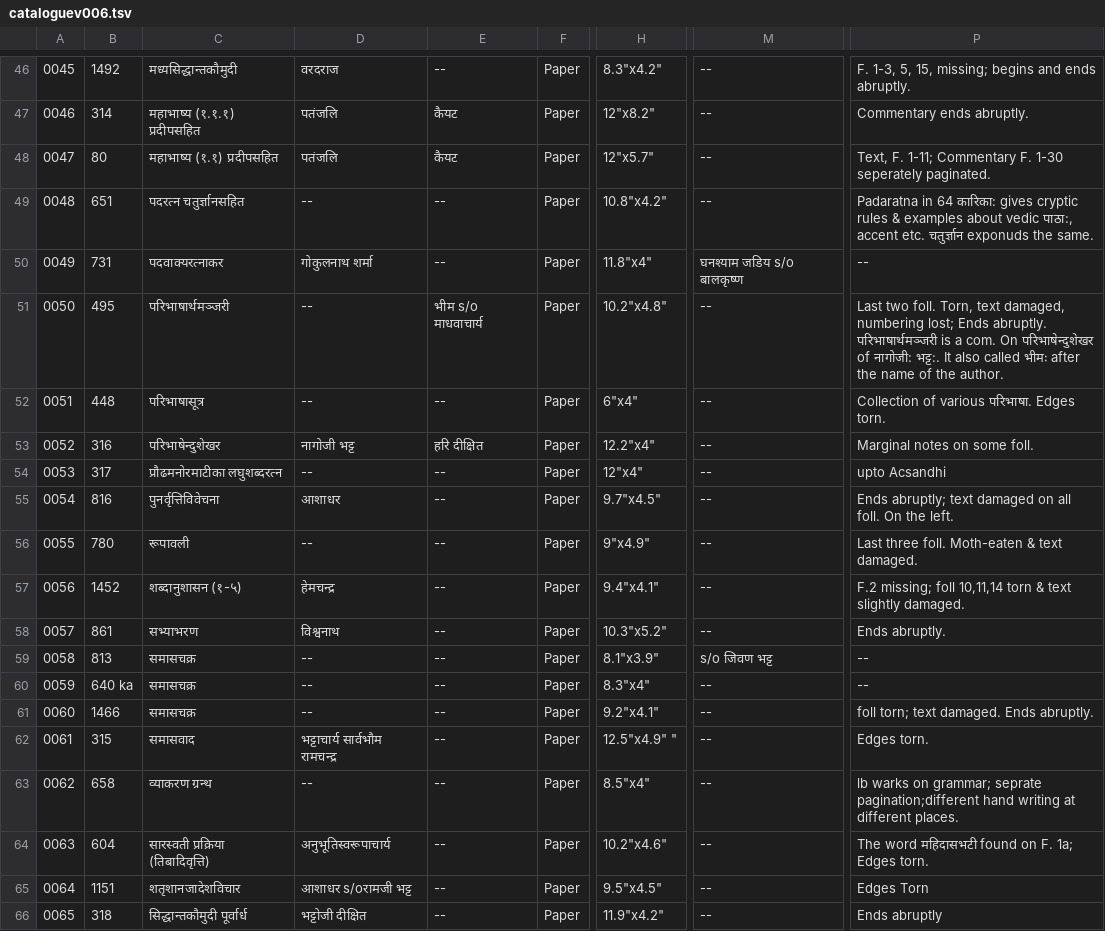
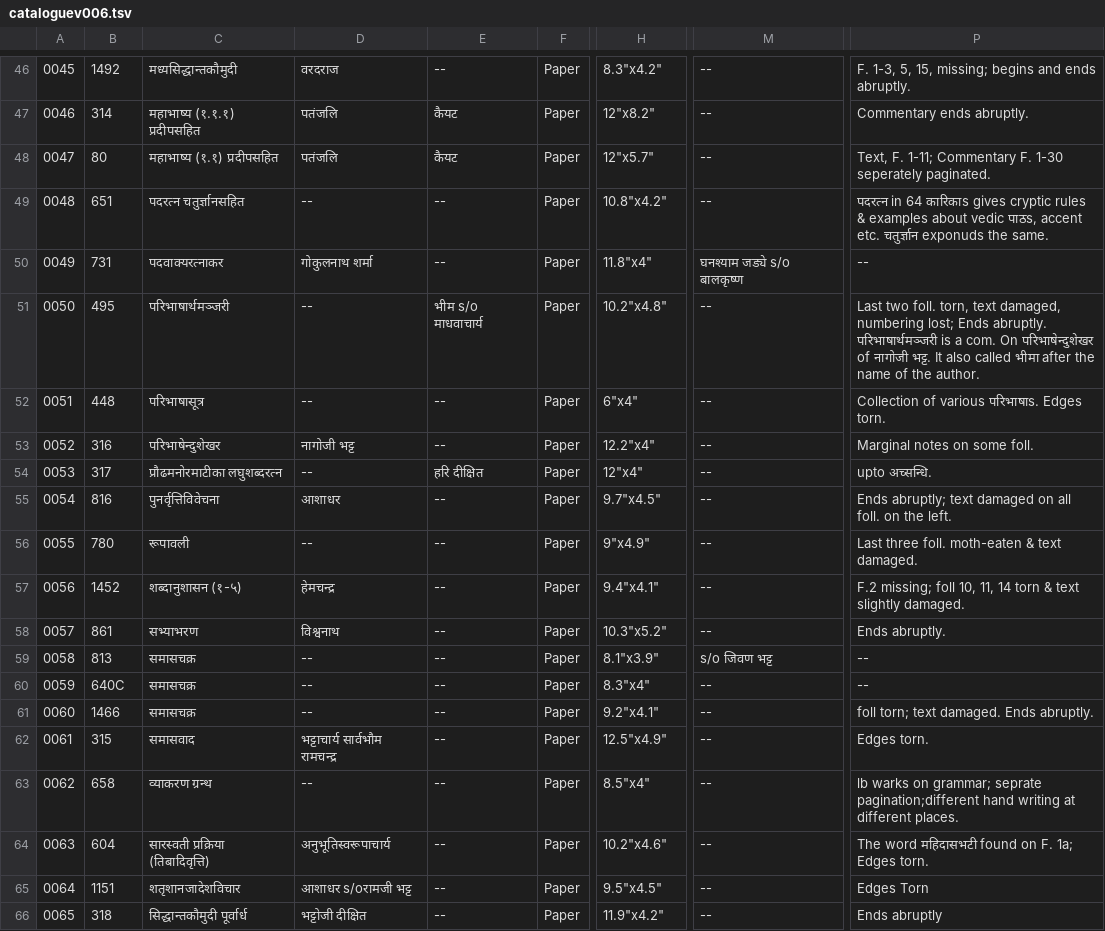
Before and after one commit to drdhaval2785/ChunilalGandhiVidyabhavan, a TSV file: derivedFiles/cataloguev006.tsv, drawn as a sheet; only a part is shown, gaps mark what is left out; the diff names each change by its address in the sheet, - before the commit and + after, or states it on an @@ line.

```diff
--- a/derivedFiles/cataloguev006.tsv
+++ b/derivedFiles/cataloguev006.tsv
-P49: Padaratna in 64 कारिका: gives cryptic rules & examples about vedic पाठा:, accent etc.…
+P49: पदरत्न in 64 कारिकाs gives cryptic rules & examples about vedic पाठs, accent etc.…
-M50: घनश्याम जडिय s/o बालकृष्ण
+M50: घनश्याम जड्ये s/o बालकृष्ण
-P51: …two foll. Torn, text damaged, numbering lost; Ends abruptly. परिभाषार्थमञ्जरी is a com. On परिभाषेन्दुशेखर of नागोजी: भट्ट:. It also called भीमः after the…
+P51: …two foll. torn, text damaged, numbering lost; Ends abruptly. परिभाषार्थमञ्जरी is a com. On परिभाषेन्दुशेखर of नागोजी भट्ट. It also called भीमा after the…
-P52: Collection of various परिभाषा. Edges torn.
+P52: Collection of various परिभाषाs. Edges torn.
-E53: हरि दीक्षित
+E53: --
-E54: --
+E54: हरि दीक्षित
-P54: upto Acsandhi
+P54: upto अच्सन्धि.
-P55: …all foll. On the left.
+P55: …all foll. on the left.
-P56: Last three foll. Moth-eaten & text damaged.
+P56: Last three foll. moth-eaten & text damaged.
-P57: …missing; foll 10,11,14 torn &…
+P57: …missing; foll 10, 11, 14 torn &…
-B60: 640 ka
+B60: 640C
-H62: 12.5"x4.9" "
+H62: 12.5"x4.9"
```
Also changed, not shown: 2 other files.
